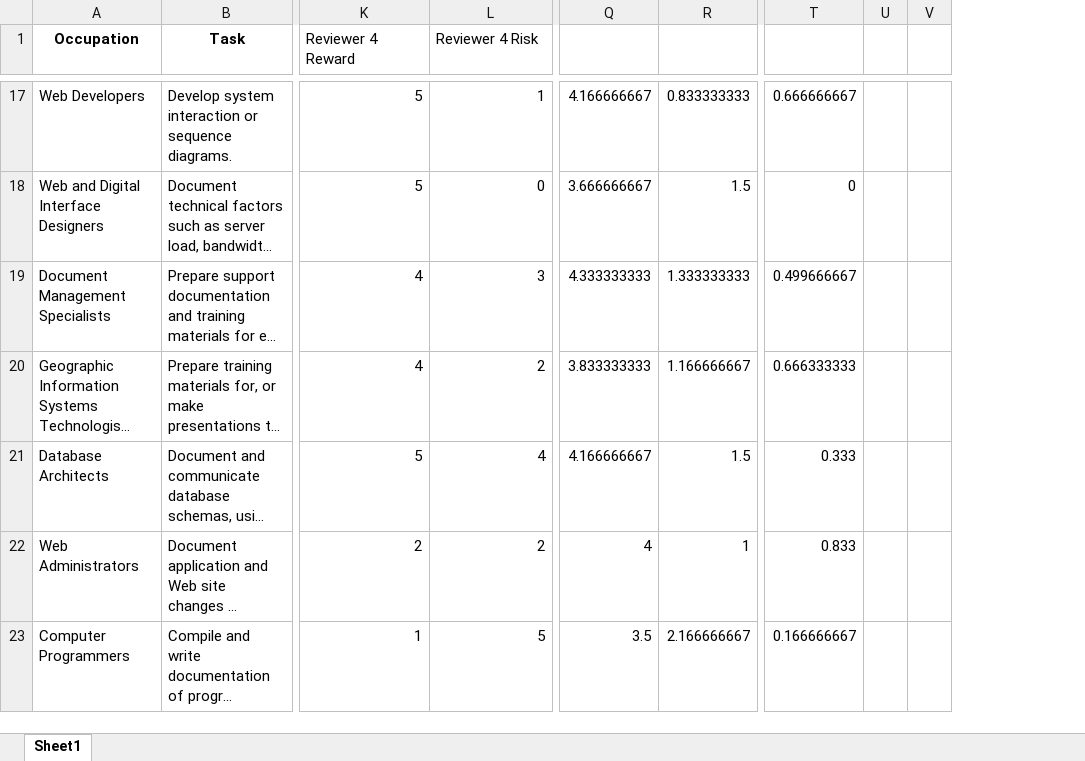
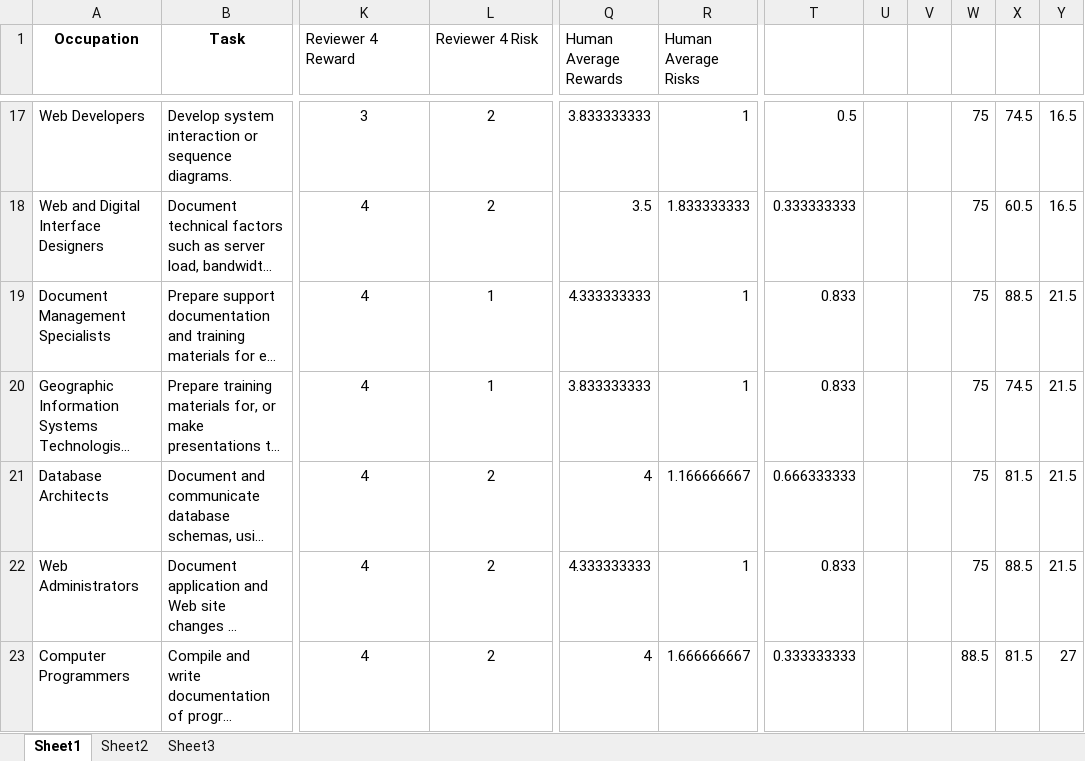
Before and after one commit to uiuc-focal-lab/Doubly-Jagged-Productivity, an Excel workbook: human-study-neurips/computer/Human Study Computers.xlsx, sheet Sheet1, drawn as a sheet; only a part is shown, gaps mark what is left out; long unchanged cells end in …; values as stored, in another font and other column widths than the file's, no borders; conditional formats not drawn; removed rows and columns are numbered as before the commit, all else as after; the diff covers the shown part only; the diff names each change by its address in the sheet, - before the commit and + after, or states it on an @@ line.

Commit message:
final results from human study for rebuttal

```diff
--- a/human-study-neurips/computer/Human Study Computers.xlsx (sheet Sheet1)
+++ b/human-study-neurips/computer/Human Study Computers.xlsx (sheet Sheet1)
+sheet tab: Sheet2
+sheet tab: Sheet3
-column U, empty
-column V, empty
+column U, empty
+column V, empty
+column W, rows 17-23: 75 | 75 | 75 | 75 | 75 | 75 | 88.5
+column X, rows 17-23: 74.5 | 60.5 | 88.5 | 74.5 | 81.5 | 88.5 | 81.5
+column Y, rows 17-23: 16.5 | 16.5 | 21.5 | 21.5 | 21.5 | 21.5 | 27
-Q1: (empty)
+Q1: Human Average Rewards
-R1: (empty)
+R1: Human Average Risks
-K17:L23 alignment: right
+K17:L23 alignment: center
-K17 (Reviewer 4 Reward): 5
+K17 (Reviewer 4 Reward): 3
-L17 (Reviewer 4 Risk): 1
+L17 (Reviewer 4 Risk): 2
-Q17 (Human Average Rewards): 4.166666667
+Q17 (Human Average Rewards): 3.833333333
-R17 (Human Average Risks): 0.833333333
+R17 (Human Average Risks): 1
-T17: 0.666666667
+T17: 0.5
-K18 (Reviewer 4 Reward): 5
+K18 (Reviewer 4 Reward): 4
-L18 (Reviewer 4 Risk): 0
+L18 (Reviewer 4 Risk): 2
-Q18 (Human Average Rewards): 3.666666667
+Q18 (Human Average Rewards): 3.5
-R18 (Human Average Risks): 1.5
+R18 (Human Average Risks): 1.833333333
-T18: 0
+T18: 0.333333333
-L19 (Reviewer 4 Risk): 3
+L19 (Reviewer 4 Risk): 1
-R19 (Human Average Risks): 1.333333333
+R19 (Human Average Risks): 1
-T19: 0.499666667
+T19: 0.833
-L20 (Reviewer 4 Risk): 2
+L20 (Reviewer 4 Risk): 1
-R20 (Human Average Risks): 1.166666667
+R20 (Human Average Risks): 1
-T20: 0.666333333
+T20: 0.833
-K21 (Reviewer 4 Reward): 5
+K21 (Reviewer 4 Reward): 4
-L21 (Reviewer 4 Risk): 4
+L21 (Reviewer 4 Risk): 2
-Q21 (Human Average Rewards): 4.166666667
+Q21 (Human Average Rewards): 4
-R21 (Human Average Risks): 1.5
+R21 (Human Average Risks): 1.166666667
-T21: 0.333
+T21: 0.666333333
-K22 (Reviewer 4 Reward): 2
+K22 (Reviewer 4 Reward): 4
-Q22 (Human Average Rewards): 4
+Q22 (Human Average Rewards): 4.333333333
-K23 (Reviewer 4 Reward): 1
+K23 (Reviewer 4 Reward): 4
-L23 (Reviewer 4 Risk): 5
+L23 (Reviewer 4 Risk): 2
-Q23 (Human Average Rewards): 3.5
+Q23 (Human Average Rewards): 4
-R23 (Human Average Risks): 2.166666667
+R23 (Human Average Risks): 1.666666667
-T23: 0.166666667
+T23: 0.333333333
```
Also changed, not shown: 3 added rows, 3 removed rows, 8 added columns, 411 edited cells and cell formats elsewhere in this sheet, charts or pictures.
